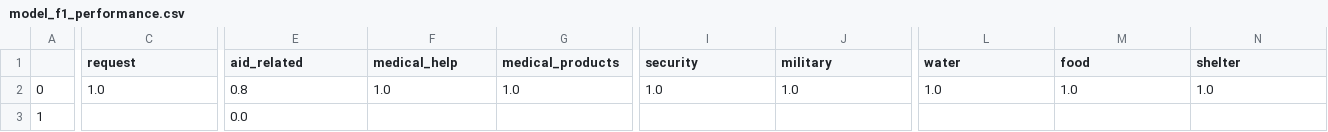
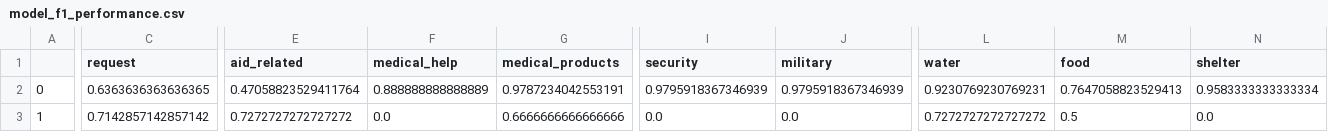
Before and after one commit to neshitov/response, a CSV file: model_f1_performance.csv, drawn as a sheet; only a part is shown, gaps mark what is left out; the diff covers the shown part only; the diff names each change by its address in the sheet, - before the commit and + after, or states it on an @@ line.

```diff
--- a/model_f1_performance.csv
+++ b/model_f1_performance.csv
-C2 (request): 1.0
+C2 (request): 0.6363636363636365
-E2 (aid_related): 0.8
+E2 (aid_related): 0.47058823529411764
-F2 (medical_help): 1.0
+F2 (medical_help): 0.888888888888889
-G2 (medical_products): 1.0
+G2 (medical_products): 0.9787234042553191
-I2 (security): 1.0
+I2 (security): 0.9795918367346939
-J2 (military): 1.0
+J2 (military): 0.9795918367346939
-L2 (water): 1.0
+L2 (water): 0.9230769230769231
-M2 (food): 1.0
+M2 (food): 0.7647058823529413
-N2 (shelter): 1.0
+N2 (shelter): 0.9583333333333334
-C3 (request): (empty)
+C3 (request): 0.7142857142857142
-E3 (aid_related): 0.0
+E3 (aid_related): 0.7272727272727272
-F3 (medical_help): (empty)
+F3 (medical_help): 0.0
-G3 (medical_products): (empty)
+G3 (medical_products): 0.6666666666666666
-I3 (security): (empty)
+I3 (security): 0.0
-J3 (military): (empty)
+J3 (military): 0.0
-L3 (water): (empty)
+L3 (water): 0.7272727272727272
-M3 (food): (empty)
+M3 (food): 0.5
-N3 (shelter): (empty)
+N3 (shelter): 0.0
```
Also changed, not shown: 89 edited cells elsewhere in this file, 2 other files.
